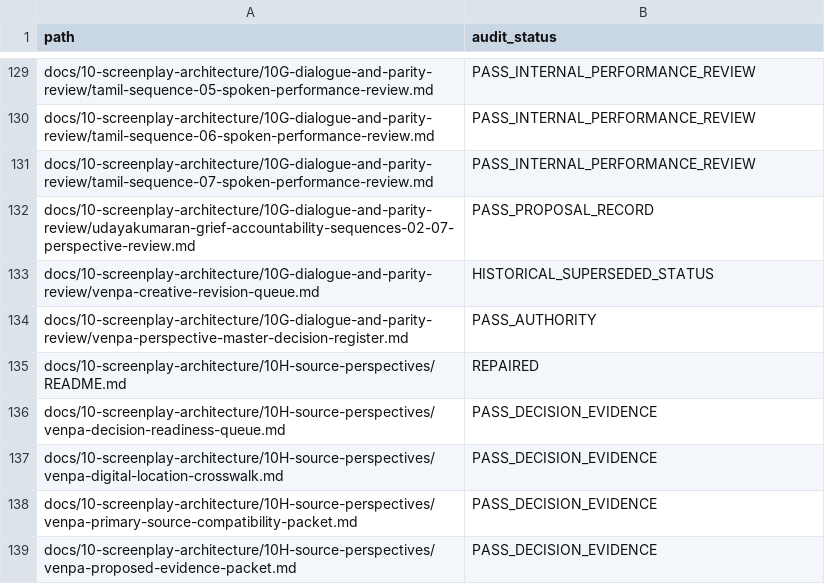
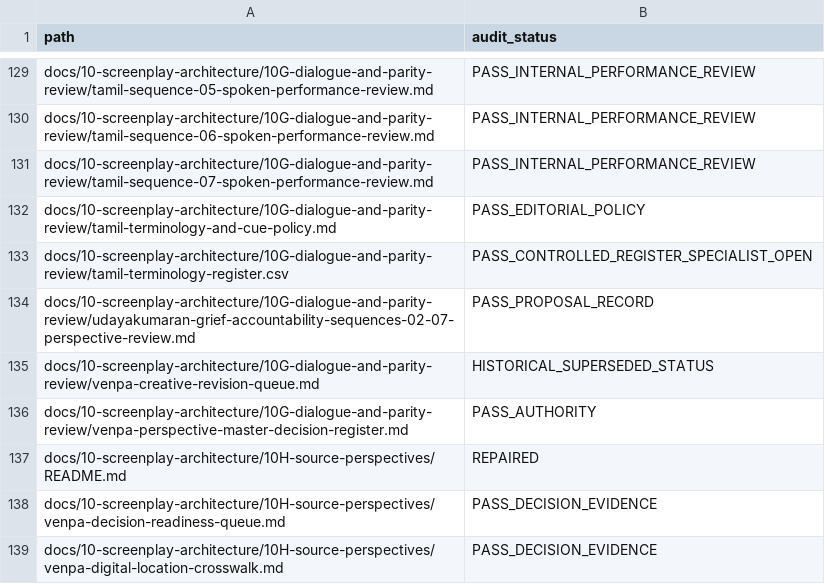
Before and after one commit to pugazg/manimekalai-cinematic-adaptation, a CSV file: docs/11-project-governance/repository-file-audit.csv, drawn as a sheet; only a part is shown, gaps mark what is left out; the shorter side is filled out with more unchanged rows.

Commit message:
Normalize Tamil cues and names

```diff
--- a/docs/11-project-governance/repository-file-audit.csv
+++ b/docs/11-project-governance/repository-file-audit.csv
@@ -131,2 +131,4 @@ docs/10-screenplay-architecture/10G-dialogue-and-parity-review/tamil-sequence-06
 docs/10-screenplay-architecture/10G-dialogue-and-parity-review/tamil-sequence-07-spoken-performance-review.md,PASS_INTERNAL_PERFORMANCE_REVIEW
+docs/10-screenplay-architecture/10G-dialogue-and-parity-review/tamil-terminology-and-cue-policy.md,PASS_EDITORIAL_POLICY
+docs/10-screenplay-architecture/10G-dialogue-and-parity-review/tamil-terminology-register.csv,PASS_CONTROLLED_REGISTER_SPECIALIST_OPEN
 docs/10-screenplay-architecture/10G-dialogue-and-parity-review/udayakumaran-grief-accountability-sequences-02-07-perspective-review.md,PASS_PROPOSAL_RECORD
```
Also changed, not shown: 17 other files.
